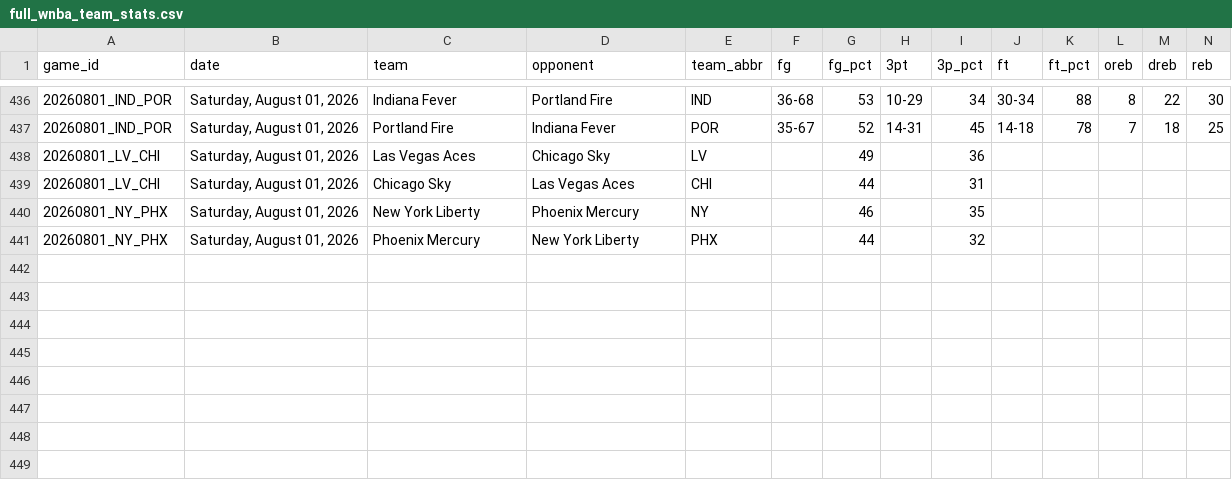
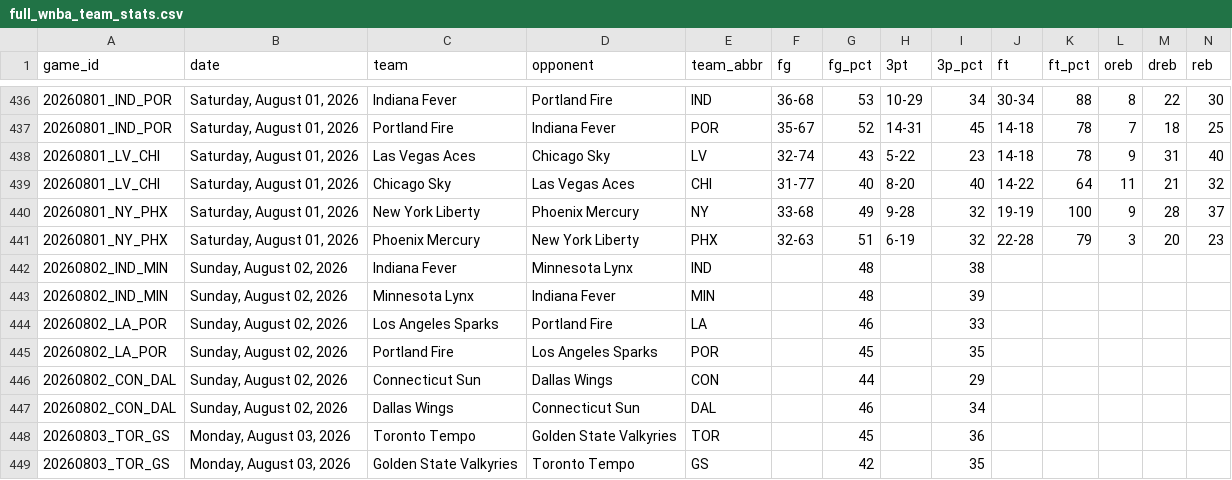
Before and after one commit to MikeOzomah/wnba-matchup-intelligence, a CSV file: data/full_wnba_team_stats.csv, drawn as a sheet; only a part is shown, gaps mark what is left out; removed rows and columns are numbered as before the commit, all else as after; rows hold the shown columns only; the diff names each change by its address in the sheet, - before the commit and + after, or states it on an @@ line.

```diff
--- a/data/full_wnba_team_stats.csv
+++ b/data/full_wnba_team_stats.csv
-row 438: 20260801_LV_CHI | Saturday, August 01, 2026 | Las Vegas Aces | Chicago Sky | LV |  | 49 |  | 36
-row 439: 20260801_LV_CHI | Saturday, August 01, 2026 | Chicago Sky | Las Vegas Aces | CHI |  | 44 |  | 31
-row 440: 20260801_NY_PHX | Saturday, August 01, 2026 | New York Liberty | Phoenix Mercury | NY |  | 46 |  | 35
-row 441: 20260801_NY_PHX | Saturday, August 01, 2026 | Phoenix Mercury | New York Liberty | PHX |  | 44 |  | 32
+row 438: 20260801_LV_CHI | Saturday, August 01, 2026 | Las Vegas Aces | Chicago Sky | LV | 32-74 | 43 | 5-22 | 23 | 14-18 | 78 | 9 | 31 | 40
+row 439: 20260801_LV_CHI | Saturday, August 01, 2026 | Chicago Sky | Las Vegas Aces | CHI | 31-77 | 40 | 8-20 | 40 | 14-22 | 64 | 11 | 21 | 32
+row 440: 20260801_NY_PHX | Saturday, August 01, 2026 | New York Liberty | Phoenix Mercury | NY | 33-68 | 49 | 9-28 | 32 | 19-19 | 100 | 9 | 28 | 37
+row 441: 20260801_NY_PHX | Saturday, August 01, 2026 | Phoenix Mercury | New York Liberty | PHX | 32-63 | 51 | 6-19 | 32 | 22-28 | 79 | 3 | 20 | 23
+row 442: 20260802_IND_MIN | Sunday, August 02, 2026 | Indiana Fever | Minnesota Lynx | IND |  | 48 |  | 38
+row 443: 20260802_IND_MIN | Sunday, August 02, 2026 | Minnesota Lynx | Indiana Fever | MIN |  | 48 |  | 39
+row 444: 20260802_LA_POR | Sunday, August 02, 2026 | Los Angeles Sparks | Portland Fire | LA |  | 46 |  | 33
+row 445: 20260802_LA_POR | Sunday, August 02, 2026 | Portland Fire | Los Angeles Sparks | POR |  | 45 |  | 35
+row 446: 20260802_CON_DAL | Sunday, August 02, 2026 | Connecticut Sun | Dallas Wings | CON |  | 44 |  | 29
+row 447: 20260802_CON_DAL | Sunday, August 02, 2026 | Dallas Wings | Connecticut Sun | DAL |  | 46 |  | 34
+row 448: 20260803_TOR_GS | Monday, August 03, 2026 | Toronto Tempo | Golden State Valkyries | TOR |  | 45 |  | 36
+row 449: 20260803_TOR_GS | Monday, August 03, 2026 | Golden State Valkyries | Toronto Tempo | GS |  | 42 |  | 35
```
Also changed, not shown: outputs/advanced_wnba_metrics.csv, outputs/player_influence_profiles.csv, 2 other files.
